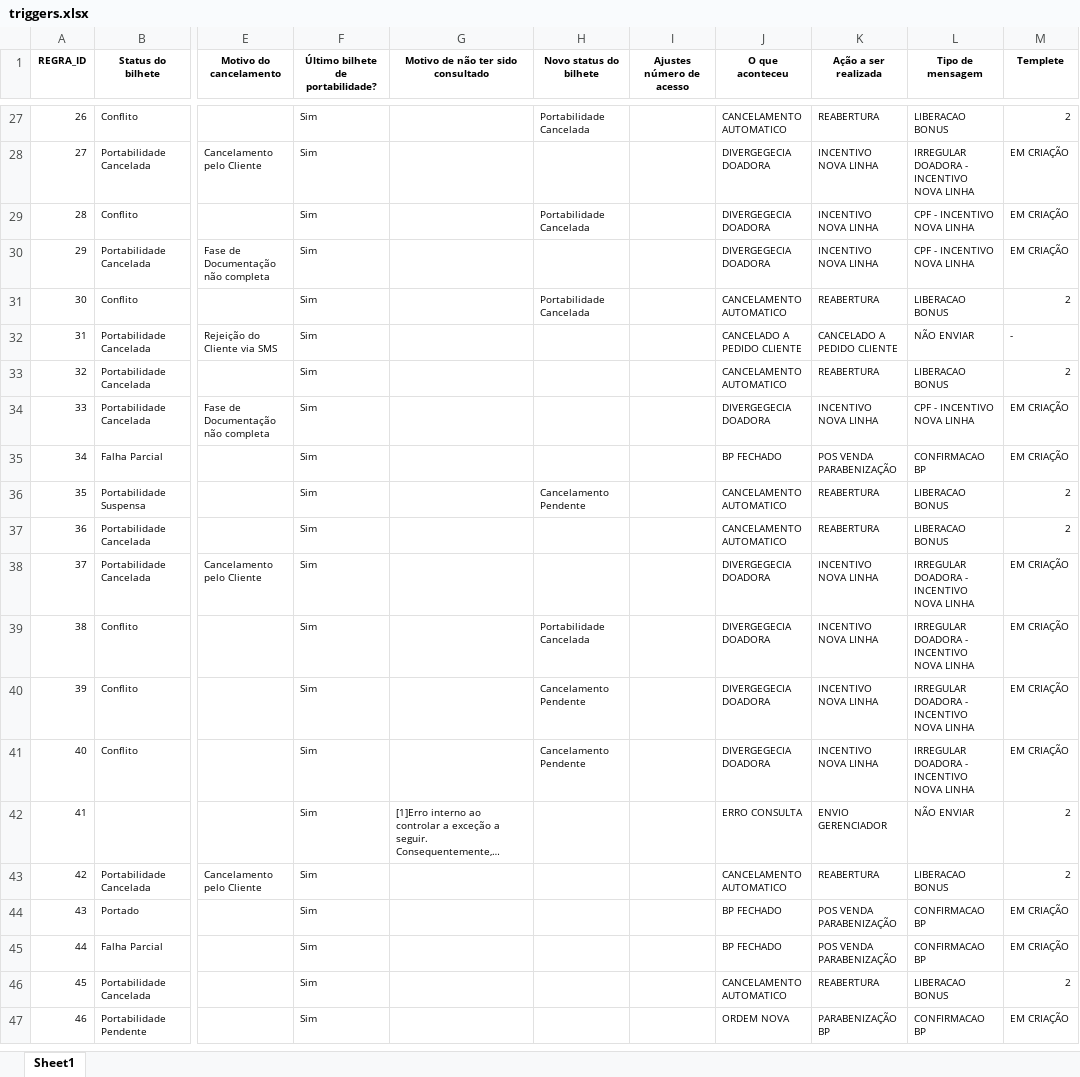
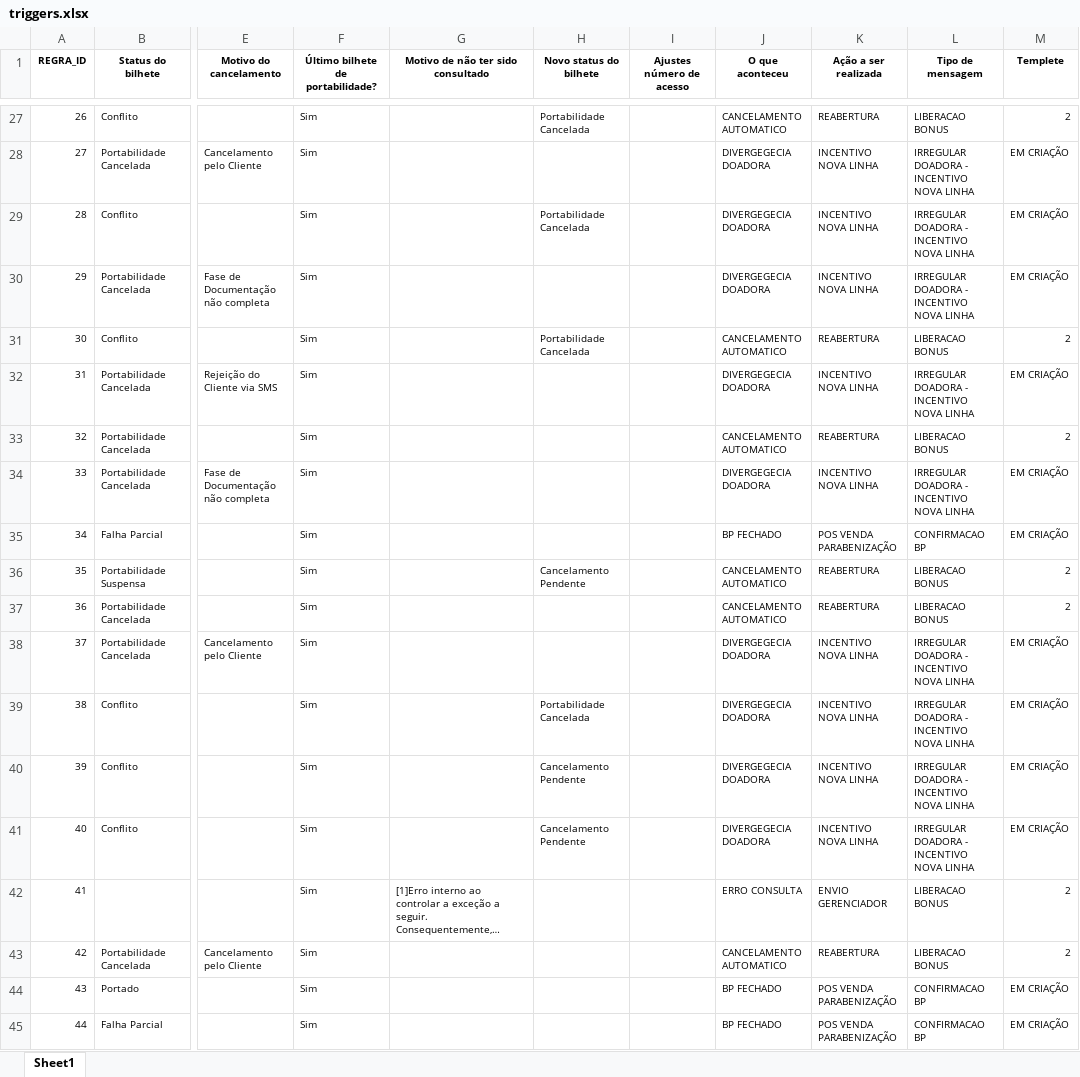
Before and after one commit to daltonpinheiro1/3F_Qigger_DBGerenciador, an Excel workbook: triggers.xlsx, sheet Sheet1, drawn as a sheet; only a part is shown, gaps mark what is left out; the shorter side is filled out with more unchanged rows; long unchanged cells end in …; values as stored, in another font and other column widths than the file's, no borders; the diff covers the shown part only; the diff names each change by its address in the sheet, - before the commit and + after, or states it on an @@ line.

```diff
--- a/triggers.xlsx (sheet Sheet1)
+++ b/triggers.xlsx (sheet Sheet1)
-L29:L30 (Tipo de mensagem): CPF - INCENTIVO NOVA LINHA
+L29:L30 (Tipo de mensagem): IRREGULAR DOADORA - INCENTIVO NOVA LINHA
-J32 (O que aconteceu): CANCELADO A PEDIDO CLIENTE
+J32 (O que aconteceu): DIVERGEGECIA DOADORA
-K32 (Ação a ser realizada): CANCELADO A PEDIDO CLIENTE
+K32 (Ação a ser realizada): INCENTIVO NOVA LINHA
-L32 (Tipo de mensagem): NÃO ENVIAR
+L32 (Tipo de mensagem): IRREGULAR DOADORA - INCENTIVO NOVA LINHA
-M32 (Templete): -
+M32 (Templete): EM CRIAÇÃO
-L34 (Tipo de mensagem): CPF - INCENTIVO NOVA LINHA
+L34 (Tipo de mensagem): IRREGULAR DOADORA - INCENTIVO NOVA LINHA
-L42 (Tipo de mensagem): NÃO ENVIAR
+L42 (Tipo de mensagem): LIBERACAO BONUS
```
Also changed, not shown: 5 added rows, 1 removed row and 44 edited cells elsewhere in this sheet, 16 other files.
